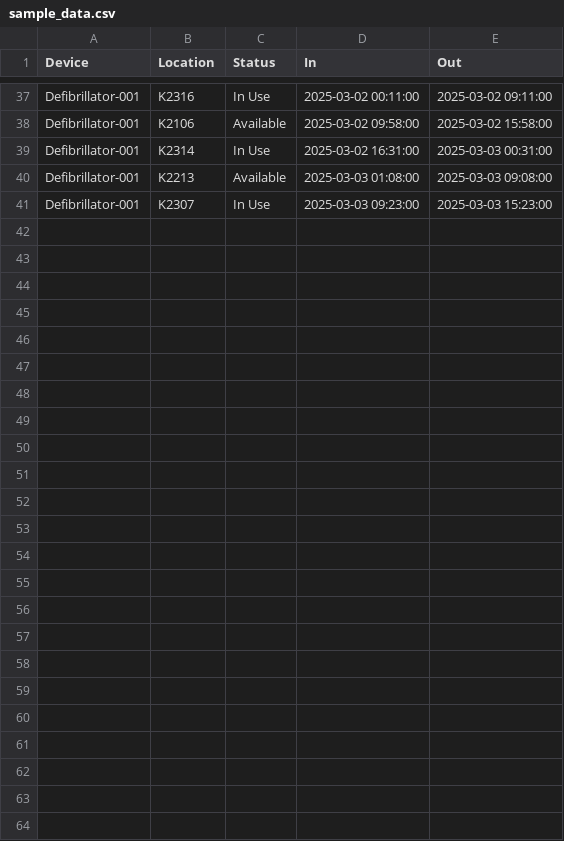
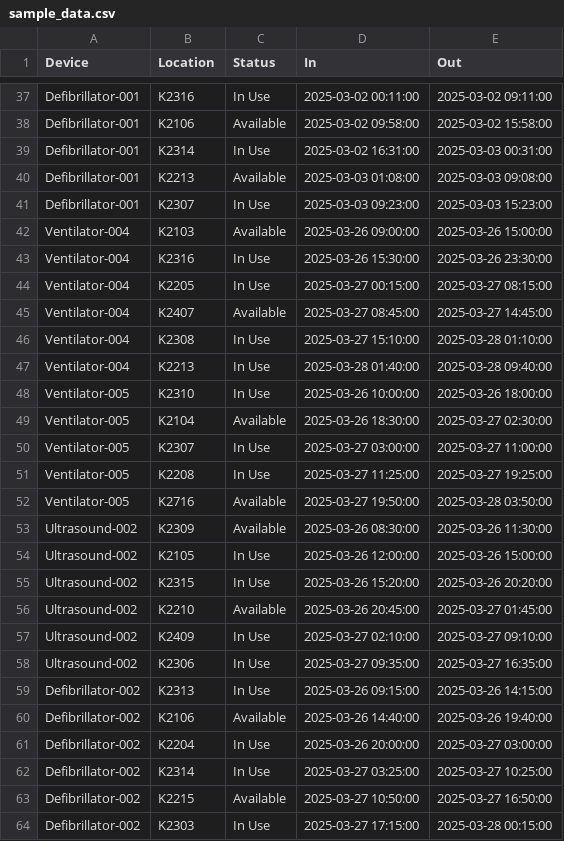
Before and after one commit to LazarevicLazar/TGHApp, a CSV file: src/assets/sample_data.csv, drawn as a sheet; only a part is shown, gaps mark what is left out; the diff names each change by its address in the sheet, - before the commit and + after, or states it on an @@ line.

```diff
--- a/src/assets/sample_data.csv
+++ b/src/assets/sample_data.csv
+row 42: Ventilator-004 | K2103 | Available | 2025-03-26 09:00:00 | 2025-03-26 15:00:00
+row 43: Ventilator-004 | K2316 | In Use | 2025-03-26 15:30:00 | 2025-03-26 23:30:00
+row 44: Ventilator-004 | K2205 | In Use | 2025-03-27 00:15:00 | 2025-03-27 08:15:00
+row 45: Ventilator-004 | K2407 | Available | 2025-03-27 08:45:00 | 2025-03-27 14:45:00
+row 46: Ventilator-004 | K2308 | In Use | 2025-03-27 15:10:00 | 2025-03-28 01:10:00
+row 47: Ventilator-004 | K2213 | In Use | 2025-03-28 01:40:00 | 2025-03-28 09:40:00
+row 48: Ventilator-005 | K2310 | In Use | 2025-03-26 10:00:00 | 2025-03-26 18:00:00
+row 49: Ventilator-005 | K2104 | Available | 2025-03-26 18:30:00 | 2025-03-27 02:30:00
+row 50: Ventilator-005 | K2307 | In Use | 2025-03-27 03:00:00 | 2025-03-27 11:00:00
+row 51: Ventilator-005 | K2208 | In Use | 2025-03-27 11:25:00 | 2025-03-27 19:25:00
+row 52: Ventilator-005 | K2716 | Available | 2025-03-27 19:50:00 | 2025-03-28 03:50:00
+row 53: Ultrasound-002 | K2309 | Available | 2025-03-26 08:30:00 | 2025-03-26 11:30:00
+row 54: Ultrasound-002 | K2105 | In Use | 2025-03-26 12:00:00 | 2025-03-26 15:00:00
+row 55: Ultrasound-002 | K2315 | In Use | 2025-03-26 15:20:00 | 2025-03-26 20:20:00
+row 56: Ultrasound-002 | K2210 | Available | 2025-03-26 20:45:00 | 2025-03-27 01:45:00
+row 57: Ultrasound-002 | K2409 | In Use | 2025-03-27 02:10:00 | 2025-03-27 09:10:00
+row 58: Ultrasound-002 | K2306 | In Use | 2025-03-27 09:35:00 | 2025-03-27 16:35:00
+row 59: Defibrillator-002 | K2313 | In Use | 2025-03-26 09:15:00 | 2025-03-26 14:15:00
+row 60: Defibrillator-002 | K2106 | Available | 2025-03-26 14:40:00 | 2025-03-26 19:40:00
+row 61: Defibrillator-002 | K2204 | In Use | 2025-03-26 20:00:00 | 2025-03-27 03:00:00
+row 62: Defibrillator-002 | K2314 | In Use | 2025-03-27 03:25:00 | 2025-03-27 10:25:00
+row 63: Defibrillator-002 | K2215 | Available | 2025-03-27 10:50:00 | 2025-03-27 16:50:00
+row 64: Defibrillator-002 | K2303 | In Use | 2025-03-27 17:15:00 | 2025-03-28 00:15:00
```
Also changed, not shown: 14 other files.
